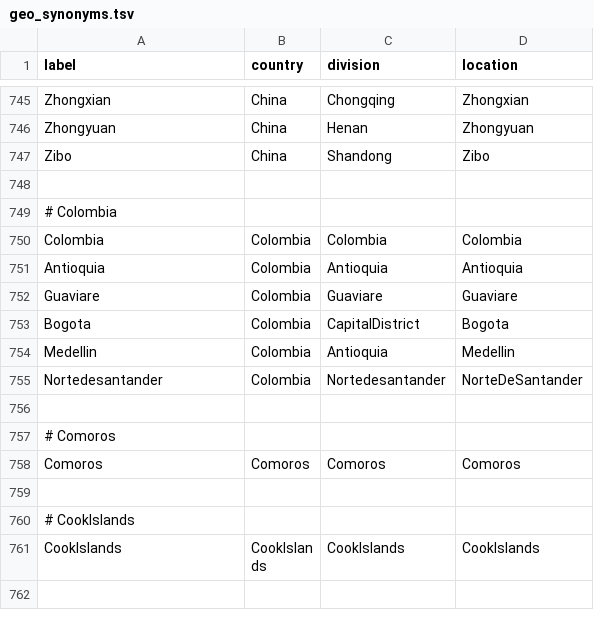
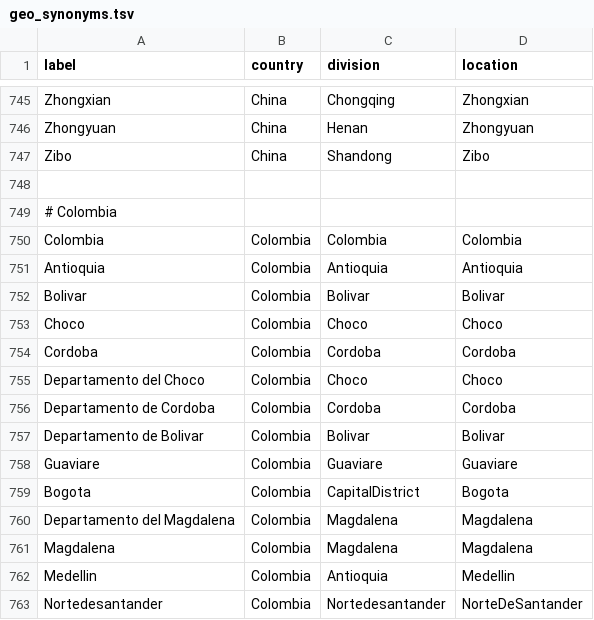
Before and after one commit to nextstrain/fauna, a TSV file: source-data/geo_synonyms.tsv, drawn as a sheet; only a part is shown, gaps mark what is left out; the shorter side is filled out with more unchanged rows; the diff names each change by its address in the sheet, - before the commit and + after, or states it on an @@ line.

```diff
--- a/source-data/geo_synonyms.tsv
+++ b/source-data/geo_synonyms.tsv
+row 752: Bolivar | Colombia | Bolivar | Bolivar
+row 753: Choco | Colombia | Choco | Choco
+row 754: Cordoba | Colombia | Cordoba | Cordoba
+row 755: Departamento del Choco | Colombia | Choco | Choco
+row 756: Departamento de Cordoba | Colombia | Cordoba | Cordoba
+row 757: Departamento de Bolivar | Colombia | Bolivar | Bolivar
+row 760: Departamento del Magdalena | Colombia | Magdalena | Magdalena
+row 761: Magdalena | Colombia | Magdalena | Magdalena
```
Also changed, not shown: 1 other file.
